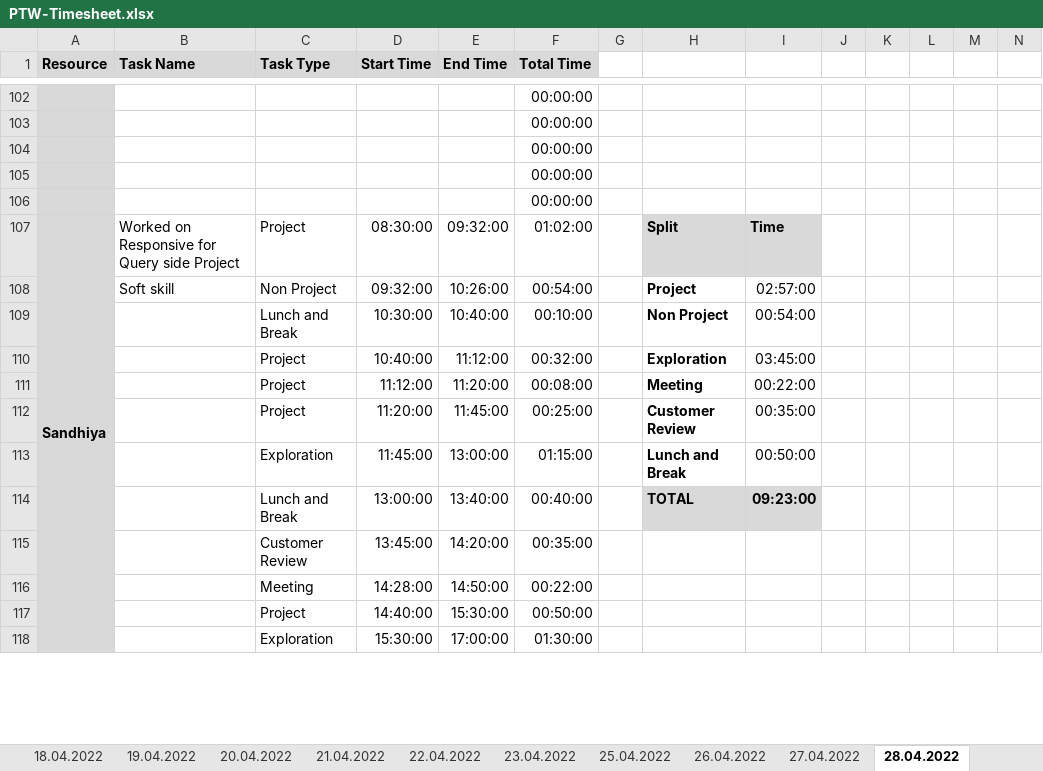
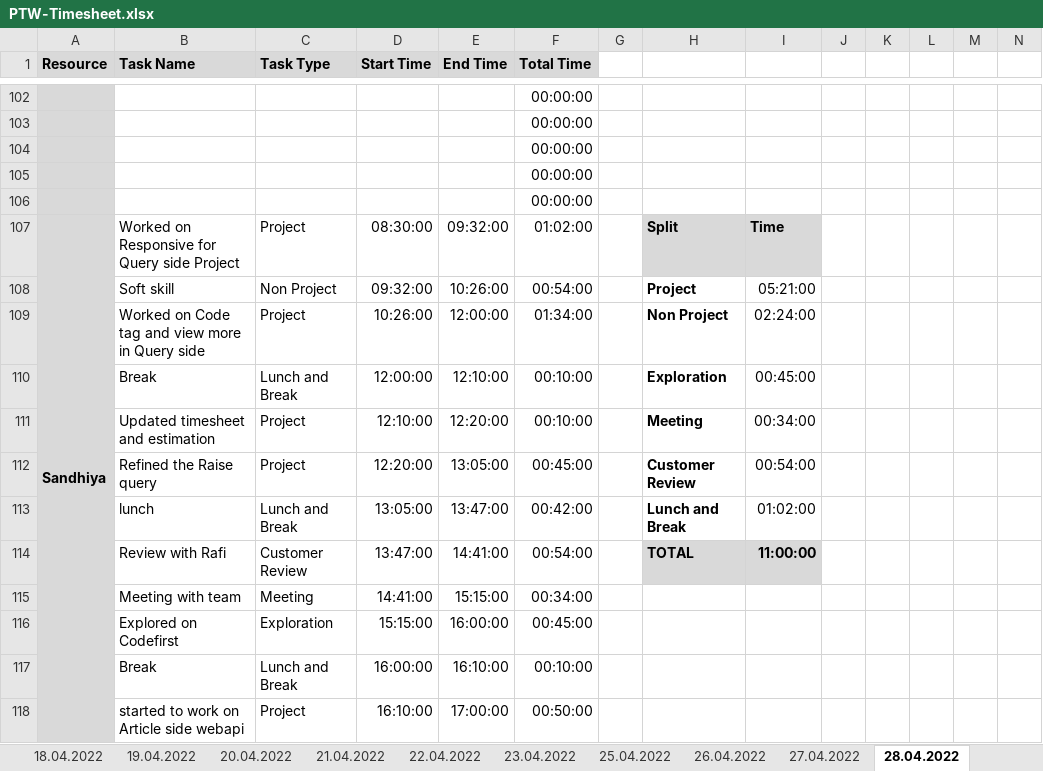
Before and after one commit to arvi9/ASPNet-WebAPI-Anngular-Project, an Excel workbook: Aurora/Process/PTW-Timesheet.xlsx, sheet 28.04.2022, drawn as a sheet; only a part is shown, gaps mark what is left out; values as stored, in another font and other column widths than the file's, no borders; conditional formats not drawn; removed rows and columns are numbered as before the commit, all else as after; rows hold the shown columns only; the diff covers the shown part only; the diff names each change by its address in the sheet, - before the commit and + after, or states it on an @@ line.

Commit message:
Updated Timesheet.

```diff
--- a/Aurora/Process/PTW-Timesheet.xlsx (sheet 28.04.2022)
+++ b/Aurora/Process/PTW-Timesheet.xlsx (sheet 28.04.2022)
-I108: 02:57:00
+I108: 05:21:00
+row 109:  | Worked on Code tag and view more in Query side | Project | 10:26:00 | 12:00:00 | 01:34:00 |  | Non Project | 02:24:00
-B110 (Task Name): (empty)
+B110 (Task Name): Break
-D110 (Start Time): 10:30:00
+D110 (Start Time): 12:00:00
-E110 (End Time): 10:40:00
+E110 (End Time): 12:10:00
-H110: Non Project
+H110: Exploration
-I110: 00:54:00
+I110: 00:45:00
-row 110:  |  | Project | 10:40:00 | 11:12:00 | 00:32:00 |  | Exploration | 03:45:00
-B111 (Task Name): (empty)
+B111 (Task Name): Updated timesheet and estimation
-D111 (Start Time): 11:12:00
+D111 (Start Time): 12:10:00
-E111 (End Time): 11:20:00
+E111 (End Time): 12:20:00
-F111 (Total Time): 00:08:00
+F111 (Total Time): 00:10:00
-I111: 00:22:00
+I111: 00:34:00
-B112 (Task Name): (empty)
+B112 (Task Name): Refined the Raise query
-D112 (Start Time): 11:20:00
+D112 (Start Time): 12:20:00
-E112 (End Time): 11:45:00
+E112 (End Time): 13:05:00
-F112 (Total Time): 00:25:00
+F112 (Total Time): 00:45:00
-I112: 00:35:00
+I112: 00:54:00
-row 113:  |  | Exploration | 11:45:00 | 13:00:00 | 01:15:00 |  | Lunch and Break | 00:50:00
-row 114:  |  | Lunch and Break | 13:00:00 | 13:40:00 | 00:40:00 |  | TOTAL | 09:23:00
-row 115:  |  | Customer Review | 13:45:00 | 14:20:00 | 00:35:00
-row 116:  |  | Meeting | 14:28:00 | 14:50:00 | 00:22:00
+row 113:  | lunch | Lunch and Break | 13:05:00 | 13:47:00 | 00:42:00 |  | Lunch and Break | 01:02:00
+row 114:  | Review with Rafi | Customer Review | 13:47:00 | 14:41:00 | 00:54:00 |  | TOTAL | 11:00:00
+row 115:  | Meeting with team | Meeting | 14:41:00 | 15:15:00 | 00:34:00
+row 116:  | Explored on Codefirst | Exploration | 15:15:00 | 16:00:00 | 00:45:00
+row 117:  | Break | Lunch and Break | 16:00:00 | 16:10:00 | 00:10:00
-B118 (Task Name): (empty)
+B118 (Task Name): started to work on Article side webapi
-D118 (Start Time): 14:40:00
+D118 (Start Time): 16:10:00
-E118 (End Time): 15:30:00
+E118 (End Time): 17:00:00
-row 118:  |  | Exploration | 15:30:00 | 17:00:00 | 01:30:00
```
Also changed, not shown: 6 added rows, 6 removed rows and 26 edited cells elsewhere in this sheet, formulas that keep their value.
